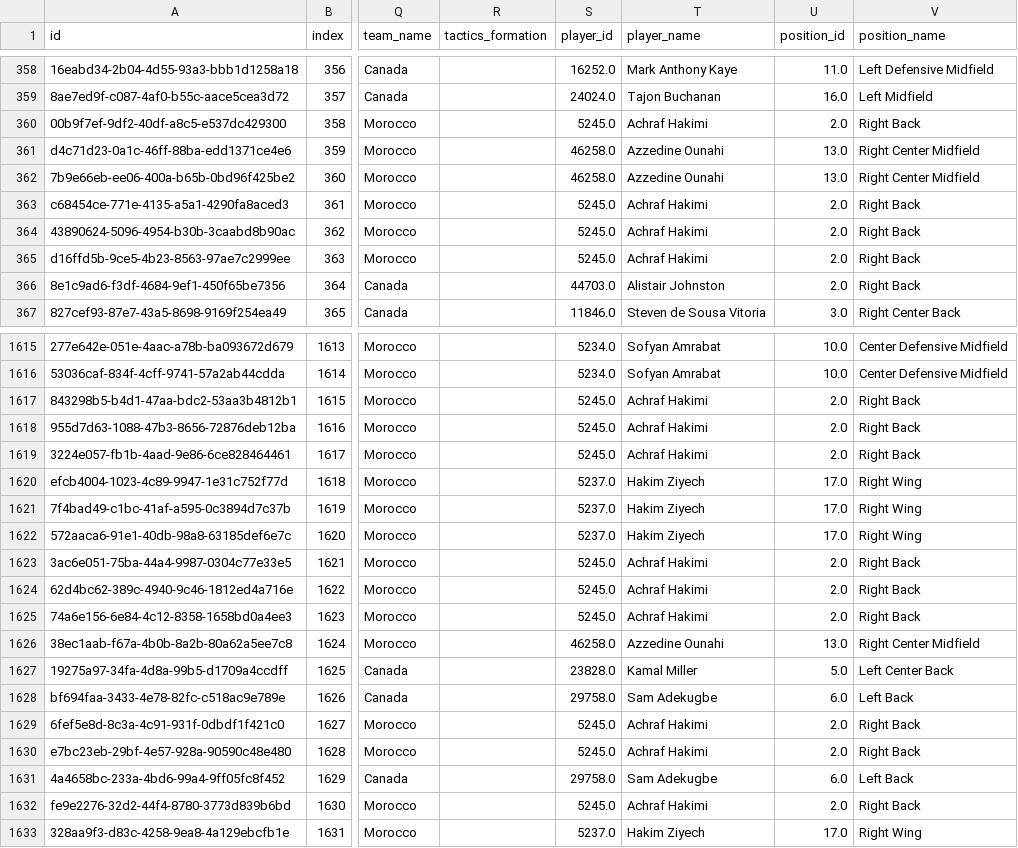
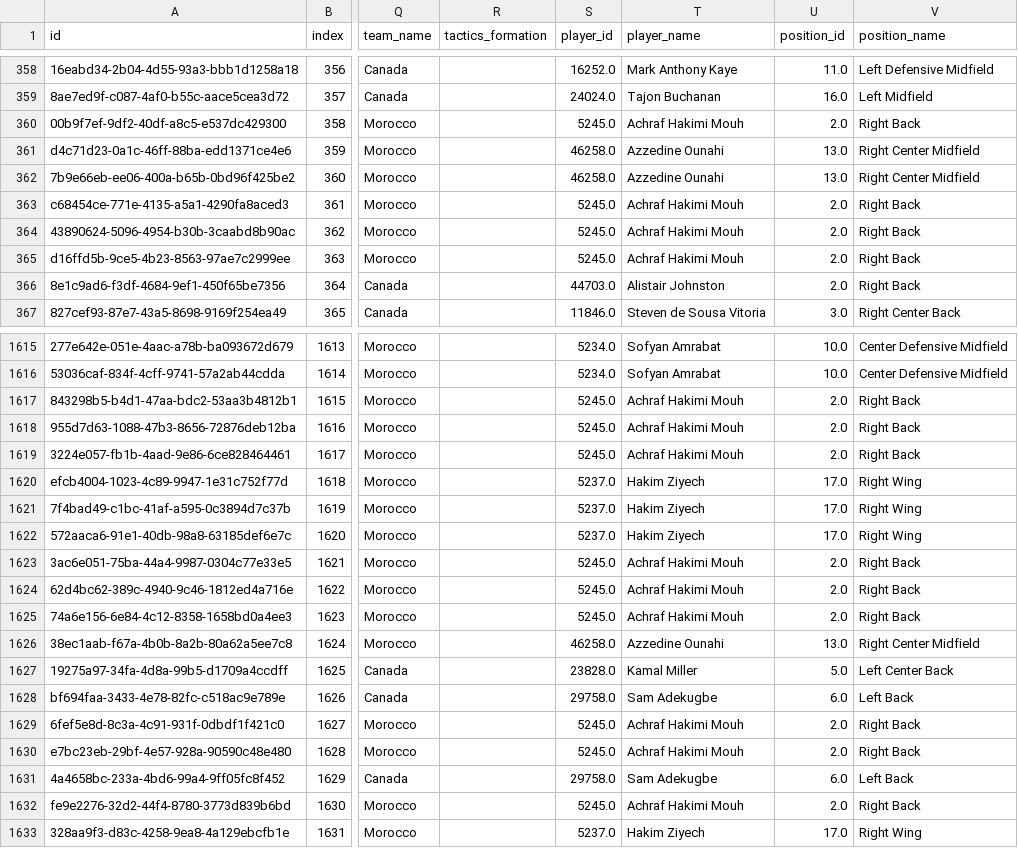
Before and after one commit to pillarxyz/football-analytics-dashboard, a CSV file: data/3857276.csv, drawn as a sheet; only a part is shown, gaps mark what is left out; the diff covers the shown part only; the diff names each change by its address in the sheet, - before the commit and + after, or states it on an @@ line.

```diff
--- a/data/3857276.csv
+++ b/data/3857276.csv
-T360 (player_name): Achraf Hakimi
+T360 (player_name): Achraf Hakimi Mouh
-T363:T365 (player_name): Achraf Hakimi
+T363:T365 (player_name): Achraf Hakimi Mouh
-T1617:T1619 (player_name): Achraf Hakimi
+T1617:T1619 (player_name): Achraf Hakimi Mouh
-T1623:T1625 (player_name): Achraf Hakimi
+T1623:T1625 (player_name): Achraf Hakimi Mouh
-T1629:T1630 (player_name): Achraf Hakimi
+T1629:T1630 (player_name): Achraf Hakimi Mouh
-T1632 (player_name): Achraf Hakimi
+T1632 (player_name): Achraf Hakimi Mouh
```
Also changed, not shown: 160 edited cells elsewhere in this file, data/3857277.csv, data/3857283.csv, 5 other files.
